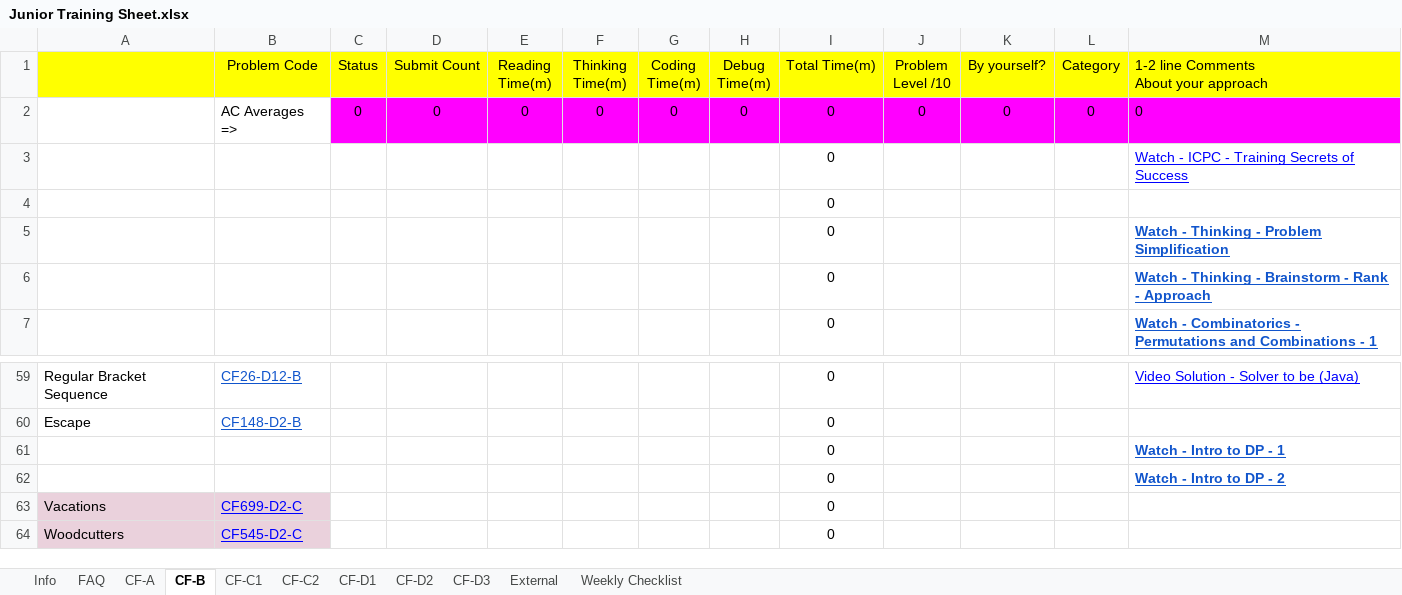
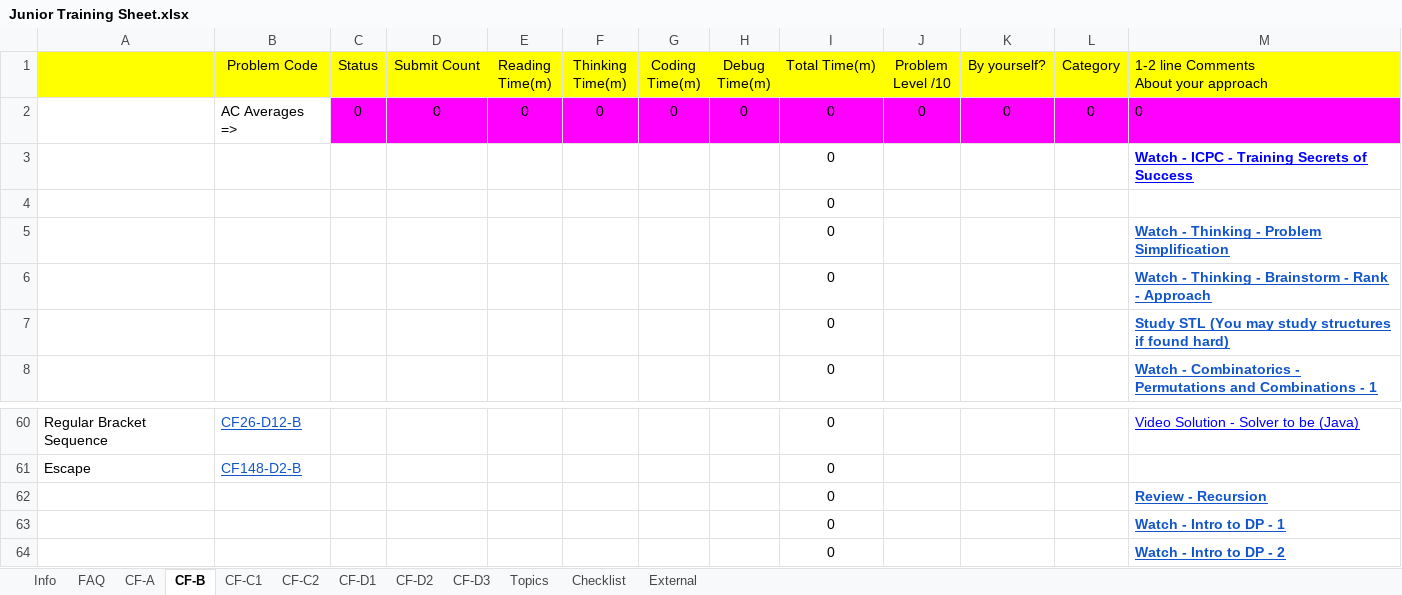
Before and after one commit to jpswing/STU-ACM-site, an Excel workbook: materials/Junior Training Sheet.xlsx, sheet CF-B, drawn as a sheet; only a part is shown, gaps mark what is left out; the shorter side is filled out with more unchanged rows; values as stored, in another font and other column widths than the file's, no borders; charts and pictures and conditional formats not drawn; the diff names each change by its address in the sheet, - before the commit and + after, or states it on an @@ line.

```diff
--- a/materials/Junior Training Sheet.xlsx (sheet CF-B)
+++ b/materials/Junior Training Sheet.xlsx (sheet CF-B)
-sheet tab: Weekly Checklist
+sheet tab: Checklist
+sheet tab: Topics
@@ sheet tab order changed: Info | FAQ | CF-A | CF-B | CF-C1 | CF-C2 | CF-D1 | CF-D2 | CF-D3 | Topics | Checklist | External @@
-M3 bold: off
+M3 bold: on
+row 7:  |  |  |  |  |  |  |  | 0 |  |  |  | Study STL (You may study structures if found hard)
+row 62:  |  |  |  |  |  |  |  | 0 |  |  |  | Review - Recursion
```
Also changed, not shown: sheet CF-D1, sheet CF-D2, sheet CF-D3, sheet Info, sheet CF-C1, sheet Checklist, 2 more sheets, formulas that keep their value, charts or pictures, 1 other file.
